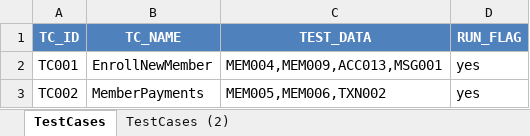
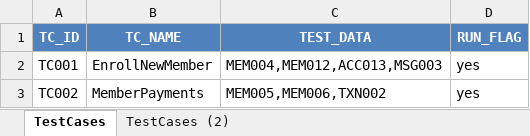
Before and after one commit to mohit-vora/HybridSeleniumTestFramework, an Excel workbook: TestResources/TestCaseSheet.xlsx, sheet TestCases, drawn as a sheet; values as stored, in another font and other column widths than the file's, no borders; the diff names each change by its address in the sheet, - before the commit and + after, or states it on an @@ line.

```diff
--- a/TestResources/TestCaseSheet.xlsx (sheet TestCases)
+++ b/TestResources/TestCaseSheet.xlsx (sheet TestCases)
-C2 (TEST_DATA): MEM004,MEM009,ACC013,MSG001
+C2 (TEST_DATA): MEM004,MEM012,ACC013,MSG003
```
Also changed, not shown: TestResources/ApplicationMap/AMap.xlsx, TestResources/DataMap/Data.xlsx, 16 other files.
